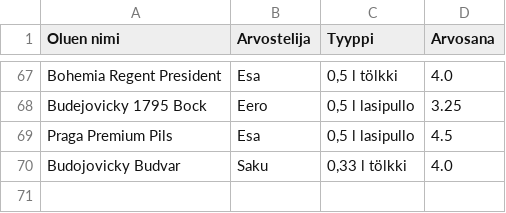
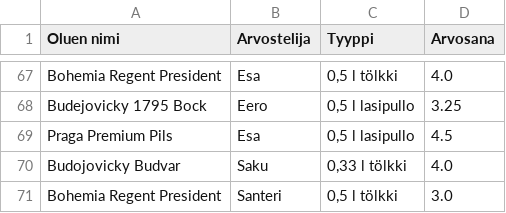
Before and after one commit to saqfromchurchvillage/streamlit, a CSV file: olut_ranking.csv, drawn as a sheet; only a part is shown, gaps mark what is left out.

Commit message:
Update CSV file

```diff
--- a/olut_ranking.csv
+++ b/olut_ranking.csv
@@ -70 +70,2 @@ Praga Premium Pils,Esa,"0,5 l lasipullo",4.5
 Budojovicky Budvar,Saku,"0,33 l tölkki",4.0
+Bohemia Regent President,Santeri ,"0,5 l tölkki",3.0
```
